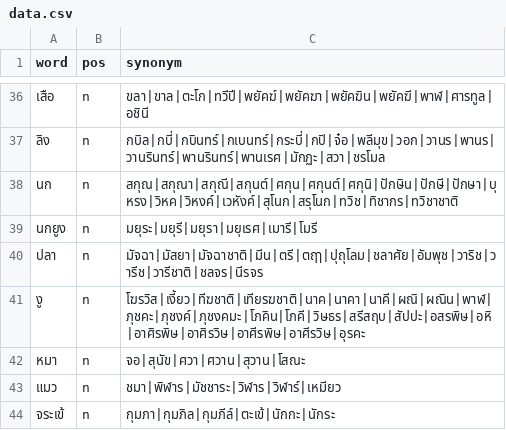
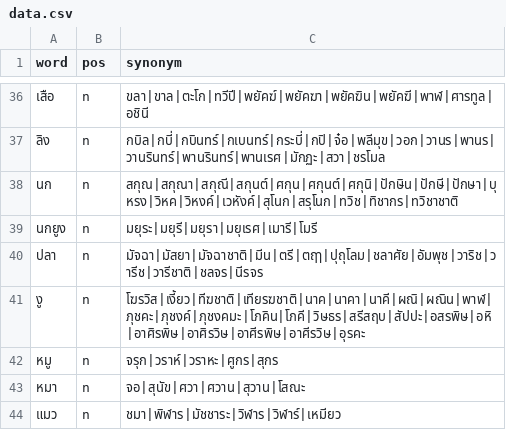
Before and after one commit to PyThaiNLP/thai-synonym, a CSV file: data.csv, drawn as a sheet; only a part is shown, gaps mark what is left out; the shorter side is filled out with more unchanged rows.

Commit message:
data.csv: Add entry.
* หมู: Add entry, with terms.

```diff
--- a/data.csv
+++ b/data.csv
@@ -41,2 +41,3 @@ word,pos,synonym
 งู,n,โฆรวิส|เงี้ยว|ทีฆชาติ|เทียรฆชาติ|นาค|นาคา|นาคี|ผณิ|ผณิน|พาฬ|ภุชคะ|ภุชงค์|ภุชงคมะ|โภคิน|โภคี|วิษธร|สรีสฤบ|สัปปะ|อสรพิษ|อหิ|อาศิรพิษ|อาศิรวิษ|อาศีรพิษ|อาศีรวิษ|อุรคะ
+หมู,n,จรุก|วราห์|วราหะ|ศูกร|สุกร
 หมา,n,จอ|สุนัข|ศวา|ศวาน|สุวาน|โสณะ
```
